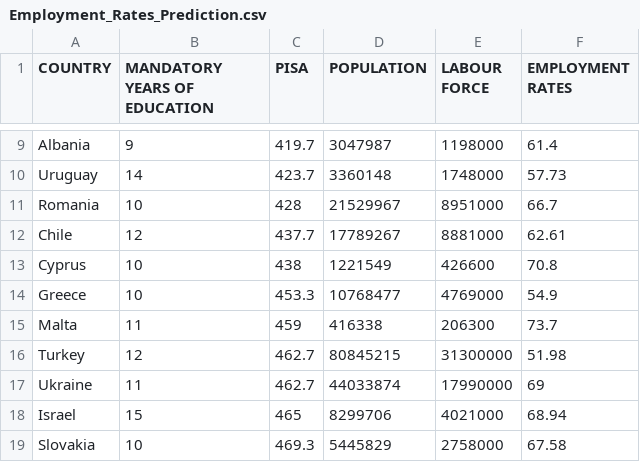
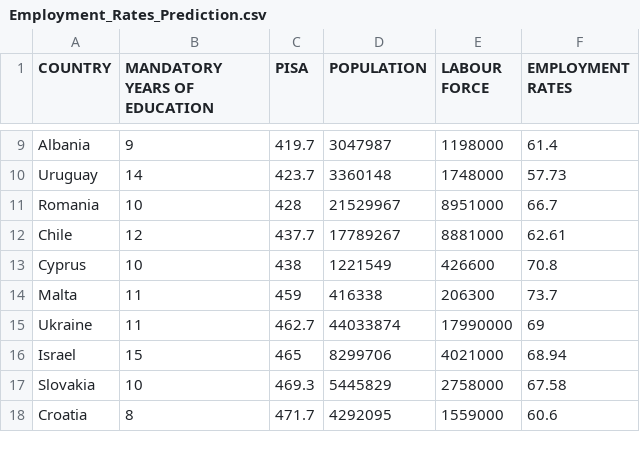
Before and after one commit to tlemenestrel/GDP_and_Employment_Rates_Prediction, a CSV file: Employment_Rates_Prediction.csv, drawn as a sheet; only a part is shown, gaps mark what is left out; the shorter side is filled out with more unchanged rows.

Commit message:
Add files via upload

```diff
--- a/Employment_Rates_Prediction.csv
+++ b/Employment_Rates_Prediction.csv
@@ -13,5 +13,3 @@
  Cyprus,10,438,1221549,426600,70.8
- Greece,10,453.3,10768477,4769000,54.9
  Malta,11,459,416338,206300,73.7
- Turkey,12,462.7,80845215,31300000,51.98
  Ukraine,11,462.7,44033874,17990000,69
```
